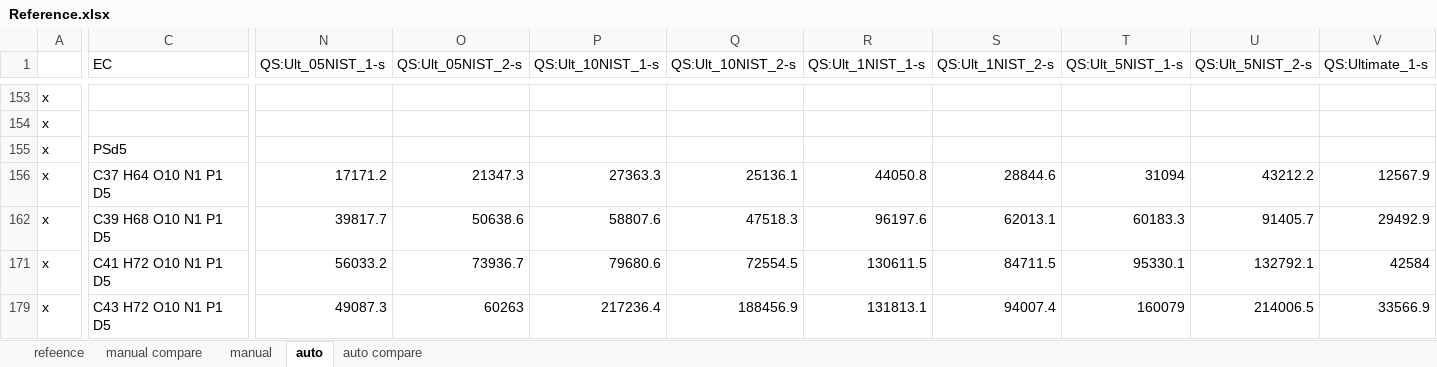
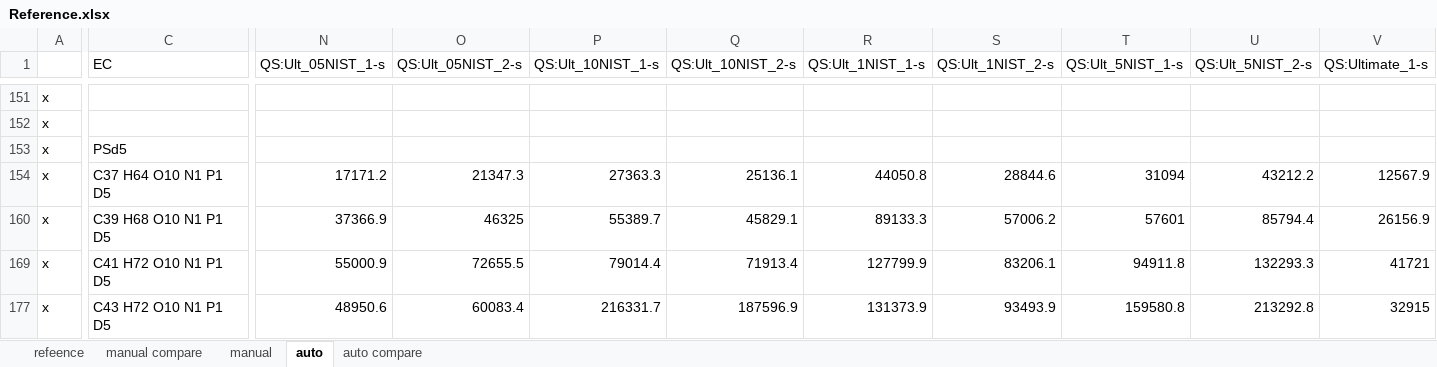
Before and after one commit to lifs-tools/lipidxplorer, an Excel workbook: test_resources/t_sim/reference/Reference.xlsx, sheet auto, drawn as a sheet; only a part is shown, gaps mark what is left out; values as stored, in another font and other column widths than the file's, no borders; addresses are those after the commit; the diff covers the shown part only; the diff names each change by its address in the sheet, - before the commit and + after, or states it on an @@ line.

```diff
--- a/test_resources/t_sim/reference/Reference.xlsx (sheet auto)
+++ b/test_resources/t_sim/reference/Reference.xlsx (sheet auto)
-N160 (QS:Ult_05NIST_1-s): 39817.7
+N160 (QS:Ult_05NIST_1-s): 37366.9
-O160 (QS:Ult_05NIST_2-s): 50638.6
+O160 (QS:Ult_05NIST_2-s): 46325
-P160 (QS:Ult_10NIST_1-s): 58807.6
+P160 (QS:Ult_10NIST_1-s): 55389.7
-Q160 (QS:Ult_10NIST_2-s): 47518.3
+Q160 (QS:Ult_10NIST_2-s): 45829.1
-R160 (QS:Ult_1NIST_1-s): 96197.6
+R160 (QS:Ult_1NIST_1-s): 89133.3
-S160 (QS:Ult_1NIST_2-s): 62013.1
+S160 (QS:Ult_1NIST_2-s): 57006.2
-T160 (QS:Ult_5NIST_1-s): 60183.3
+T160 (QS:Ult_5NIST_1-s): 57601
-U160 (QS:Ult_5NIST_2-s): 91405.7
+U160 (QS:Ult_5NIST_2-s): 85794.4
-V160 (QS:Ultimate_1-s): 29492.9
+V160 (QS:Ultimate_1-s): 26156.9
-N169 (QS:Ult_05NIST_1-s): 56033.2
+N169 (QS:Ult_05NIST_1-s): 55000.9
-O169 (QS:Ult_05NIST_2-s): 73936.7
+O169 (QS:Ult_05NIST_2-s): 72655.5
-P169 (QS:Ult_10NIST_1-s): 79680.6
+P169 (QS:Ult_10NIST_1-s): 79014.4
-Q169 (QS:Ult_10NIST_2-s): 72554.5
+Q169 (QS:Ult_10NIST_2-s): 71913.4
-R169 (QS:Ult_1NIST_1-s): 130611.5
+R169 (QS:Ult_1NIST_1-s): 127799.9
-S169 (QS:Ult_1NIST_2-s): 84711.5
+S169 (QS:Ult_1NIST_2-s): 83206.1
-T169 (QS:Ult_5NIST_1-s): 95330.1
+T169 (QS:Ult_5NIST_1-s): 94911.8
-U169 (QS:Ult_5NIST_2-s): 132792.1
+U169 (QS:Ult_5NIST_2-s): 132293.3
-V169 (QS:Ultimate_1-s): 42584
+V169 (QS:Ultimate_1-s): 41721
-N177 (QS:Ult_05NIST_1-s): 49087.3
+N177 (QS:Ult_05NIST_1-s): 48950.6
-O177 (QS:Ult_05NIST_2-s): 60263
+O177 (QS:Ult_05NIST_2-s): 60083.4
-P177 (QS:Ult_10NIST_1-s): 217236.4
+P177 (QS:Ult_10NIST_1-s): 216331.7
-Q177 (QS:Ult_10NIST_2-s): 188456.9
+Q177 (QS:Ult_10NIST_2-s): 187596.9
-R177 (QS:Ult_1NIST_1-s): 131813.1
+R177 (QS:Ult_1NIST_1-s): 131373.9
-S177 (QS:Ult_1NIST_2-s): 94007.4
+S177 (QS:Ult_1NIST_2-s): 93493.9
-T177 (QS:Ult_5NIST_1-s): 160079
+T177 (QS:Ult_5NIST_1-s): 159580.8
-U177 (QS:Ult_5NIST_2-s): 214006.5
+U177 (QS:Ult_5NIST_2-s): 213292.8
-V177 (QS:Ultimate_1-s): 33566.9
+V177 (QS:Ultimate_1-s): 32915
```
Also changed, not shown: 1 added row and 431 edited cells elsewhere in this sheet, sheet auto compare, hidden cells, 1 other file.
